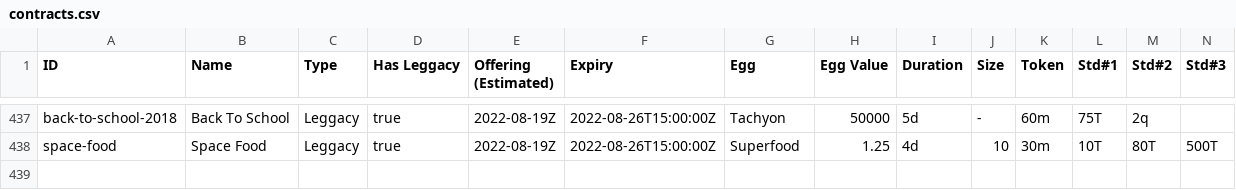
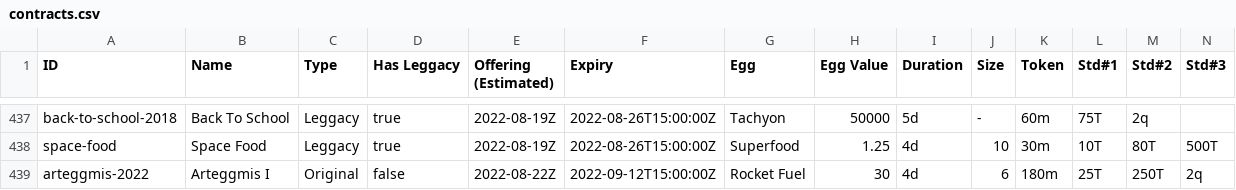
Before and after one commit to fanaticscripter/EggContractor, a CSV file: misc/ContractAggregator/data/contracts.csv, drawn as a sheet; only a part is shown, gaps mark what is left out; rows hold the shown columns only; the diff names each change by its address in the sheet, - before the commit and + after, or states it on an @@ line.

```diff
--- a/misc/ContractAggregator/data/contracts.csv
+++ b/misc/ContractAggregator/data/contracts.csv
+row 439: arteggmis-2022 | Arteggmis I | Original | false | 2022-08-22Z | 2022-09-12T15:00:00Z | Rocket Fuel | 30 | 4d | 6 | 180m | 25T | 250T | 2q
```
